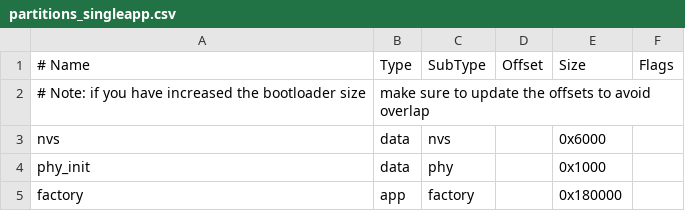
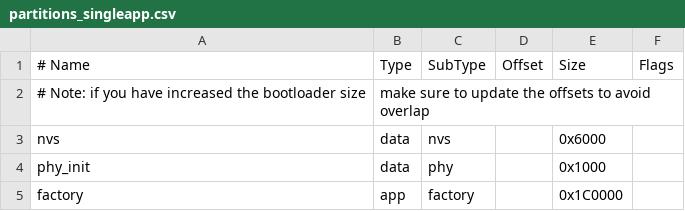
Before and after one commit to jakkra/Gesture-Detecting-Macro-Keyboard, a CSV file: partitions_singleapp.csv, drawn as a sheet.

Commit message:
WiFi support for fetching crypto data. New menu system for OLED => SWITCH_6 goes through the different screens.

```diff
--- a/partitions_singleapp.csv
+++ b/partitions_singleapp.csv
@@ -4,2 +4,2 @@ nvs,      data, nvs,     ,        0x6000,
 phy_init, data, phy,     ,        0x1000,
-factory,  app,  factory, ,        0x180000,
+factory,  app,  factory, ,        0x1C0000,
```
Also changed, not shown: 12 other files.
